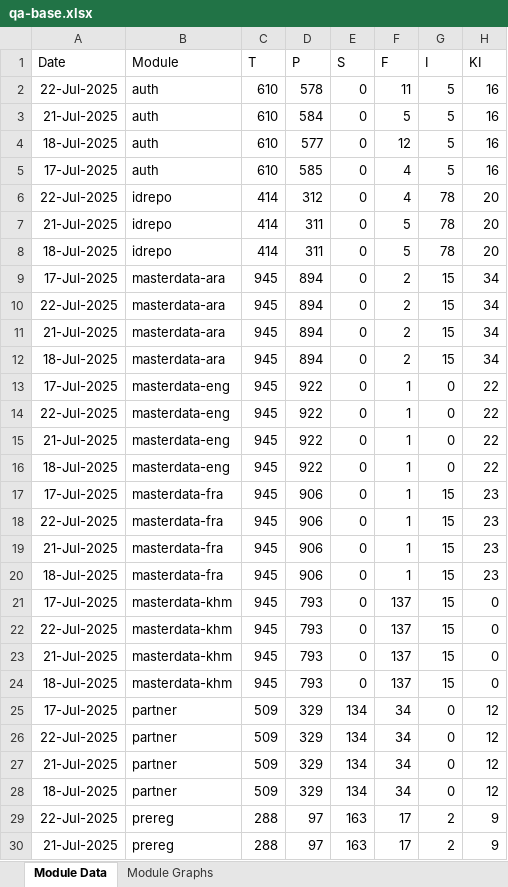
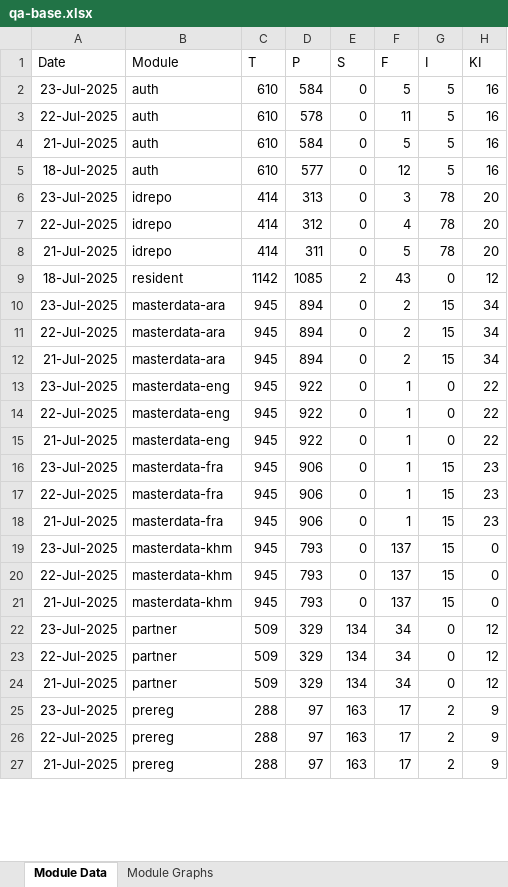
Before and after one commit to mosip/mosip-labs, an Excel workbook: minio-report-tracker/xlxs/qa-base.xlsx, sheet Module Data, drawn as a sheet; only a part is shown; values as stored, in another font and other column widths than the file's, no borders; removed rows and columns are numbered as before the commit, all else as after; the diff covers the shown part only; the diff names each change by its address in the sheet, - before the commit and + after, or states it on an @@ line.

```diff
--- a/minio-report-tracker/xlxs/qa-base.xlsx (sheet Module Data)
+++ b/minio-report-tracker/xlxs/qa-base.xlsx (sheet Module Data)
+row 2: 23-Jul-2025 | auth | 610 | 584 | 0 | 5 | 5 | 16
-row 5: 17-Jul-2025 | auth | 610 | 585 | 0 | 4 | 5 | 16
+row 6: 23-Jul-2025 | idrepo | 414 | 313 | 0 | 3 | 78 | 20
-row 8: 18-Jul-2025 | idrepo | 414 | 311 | 0 | 5 | 78 | 20
@@ row 33 moved to row 9: 18-Jul-2025 @@
-A10 (Date): 17-Jul-2025
+A10 (Date): 23-Jul-2025
-row 12: 18-Jul-2025 | masterdata-ara | 945 | 894 | 0 | 2 | 15 | 34
-A13 (Date): 17-Jul-2025
+A13 (Date): 23-Jul-2025
-row 16: 18-Jul-2025 | masterdata-eng | 945 | 922 | 0 | 1 | 0 | 22
-A16 (Date): 17-Jul-2025
+A16 (Date): 23-Jul-2025
-row 20: 18-Jul-2025 | masterdata-fra | 945 | 906 | 0 | 1 | 15 | 23
-A19 (Date): 17-Jul-2025
+A19 (Date): 23-Jul-2025
-row 24: 18-Jul-2025 | masterdata-khm | 945 | 793 | 0 | 137 | 15 | 0
-A22 (Date): 17-Jul-2025
+A22 (Date): 23-Jul-2025
-row 28: 18-Jul-2025 | partner | 509 | 329 | 134 | 34 | 0 | 12
+row 25: 23-Jul-2025 | prereg | 288 | 97 | 163 | 17 | 2 | 9
```
Also changed, not shown: 1 added row and 1 removed row elsewhere in this sheet, charts or pictures, minio-report-tracker/xlxs/cellbox21.xlsx, minio-report-tracker/xlxs/collab.xlsx, 13 other files.
